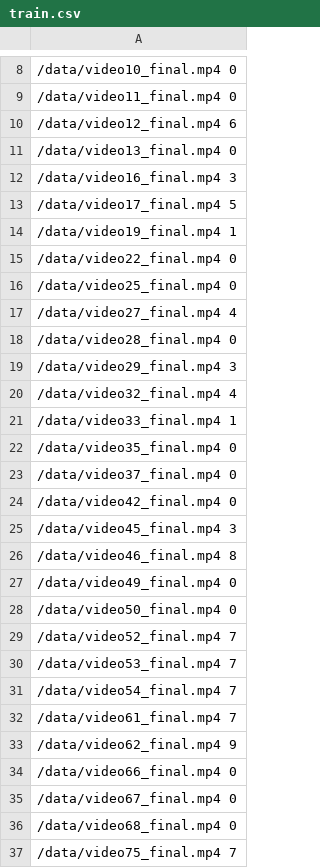
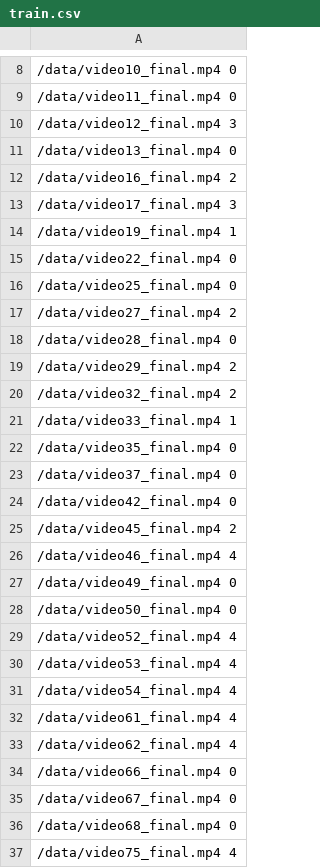
Before and after one commit to samwli/YouTubePD-data, a CSV file: train.csv (was data/train.csv), drawn as a sheet; only a part is shown, gaps mark what is left out; the diff covers the shown part only.

```diff
--- a/data/train.csv
+++ b/train.csv
@@ -9,6 +9,6 @@
 /data/video11_final.mp4 0
-/data/video12_final.mp4 6
+/data/video12_final.mp4 3
 /data/video13_final.mp4 0
-/data/video16_final.mp4 3
-/data/video17_final.mp4 5
+/data/video16_final.mp4 2
+/data/video17_final.mp4 3
 /data/video19_final.mp4 1
@@ -16,6 +16,6 @@
 /data/video25_final.mp4 0
-/data/video27_final.mp4 4
+/data/video27_final.mp4 2
 /data/video28_final.mp4 0
-/data/video29_final.mp4 3
-/data/video32_final.mp4 4
+/data/video29_final.mp4 2
+/data/video32_final.mp4 2
 /data/video33_final.mp4 1
@@ -24,11 +24,11 @@
 /data/video42_final.mp4 0
-/data/video45_final.mp4 3
-/data/video46_final.mp4 8
+/data/video45_final.mp4 2
+/data/video46_final.mp4 4
 /data/video49_final.mp4 0
 /data/video50_final.mp4 0
-/data/video52_final.mp4 7
-/data/video53_final.mp4 7
-/data/video54_final.mp4 7
-/data/video61_final.mp4 7
-/data/video62_final.mp4 9
+/data/video52_final.mp4 4
+/data/video53_final.mp4 4
+/data/video54_final.mp4 4
+/data/video61_final.mp4 4
+/data/video62_final.mp4 4
 /data/video66_final.mp4 0
@@ -36,2 +36,2 @@
 /data/video68_final.mp4 0
-/data/video75_final.mp4 7
+/data/video75_final.mp4 4
```
Also changed, not shown: 16 edited cells elsewhere in this file, test.csv, 3 other files.
